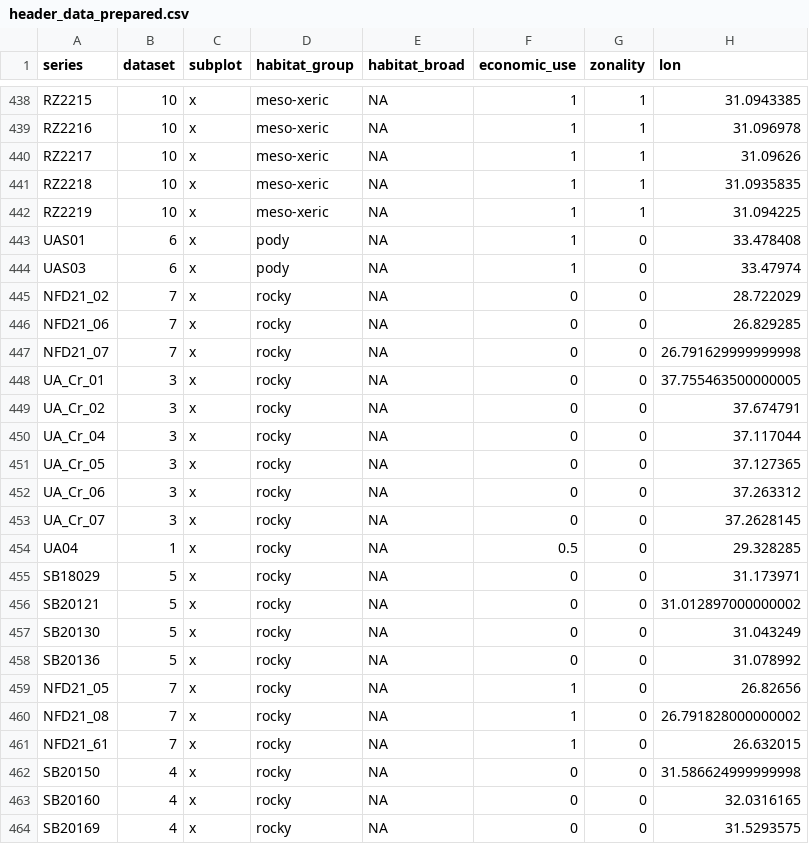
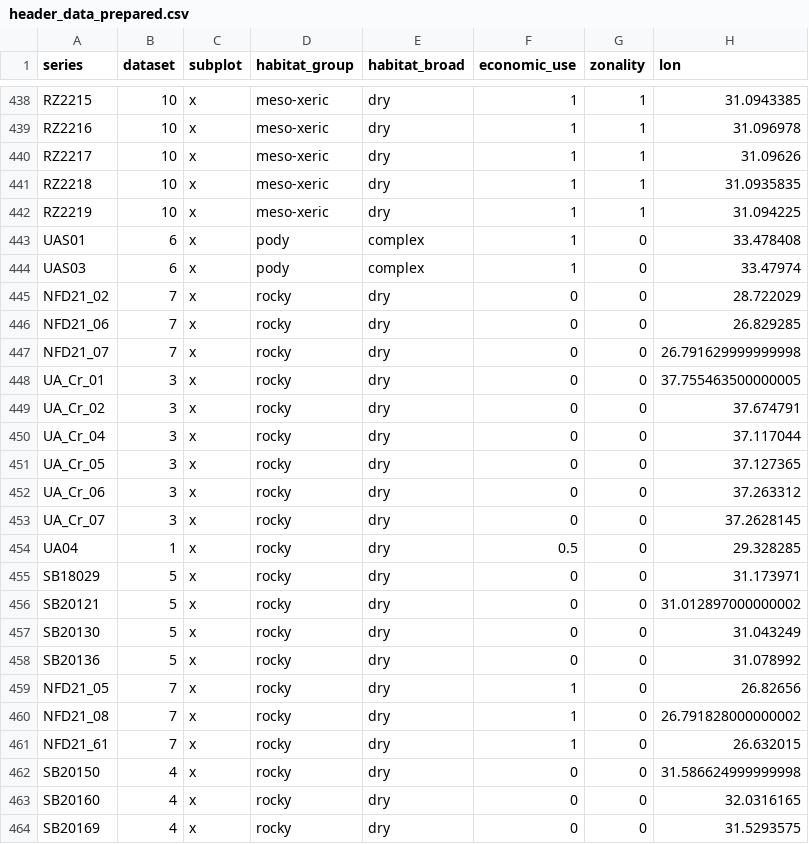
Before and after one commit to oksanabuzh/ScaleNativeNonnative_Buzhdygan_et.al, a CSV file: data/header_data_prepared.csv, drawn as a sheet; only a part is shown, gaps mark what is left out; the diff covers the shown part only; the diff names each change by its address in the sheet, - before the commit and + after, or states it on an @@ line.

```diff
--- a/data/header_data_prepared.csv
+++ b/data/header_data_prepared.csv
-E438:E442 (habitat_broad): NA
+E438:E442 (habitat_broad): dry
-E443:E444 (habitat_broad): NA
+E443:E444 (habitat_broad): complex
-E445:E464 (habitat_broad): NA
+E445:E464 (habitat_broad): dry
```
Also changed, not shown: 164 edited cells elsewhere in this file, 5 other files.
